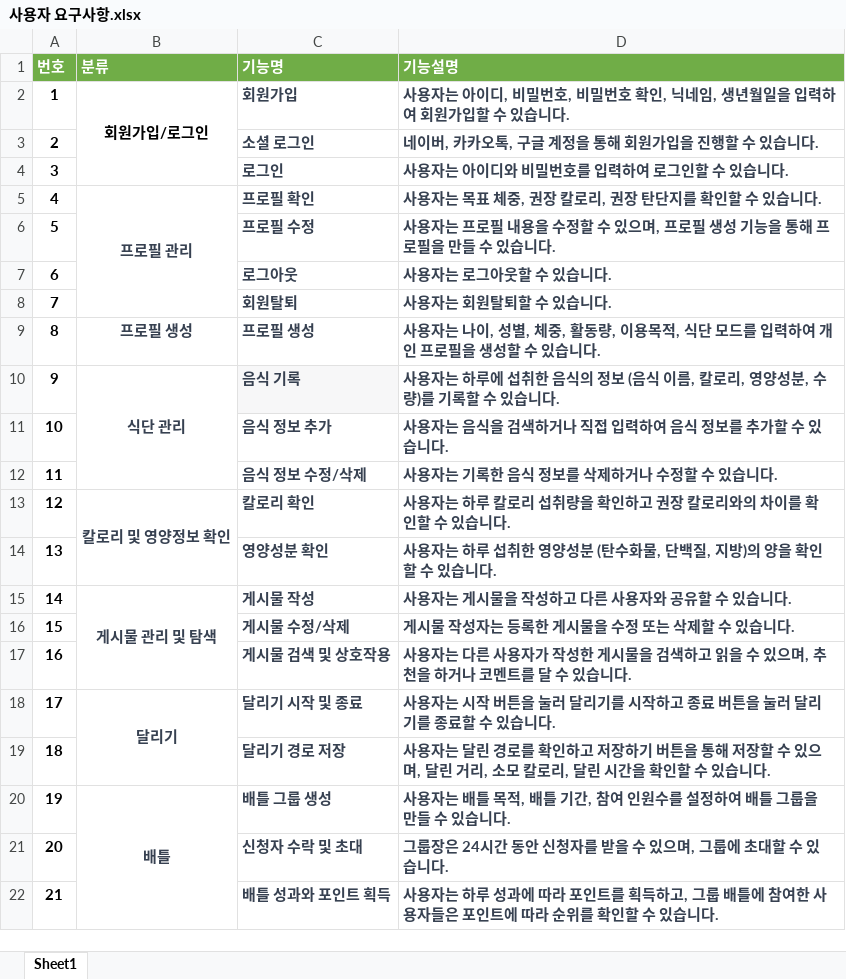
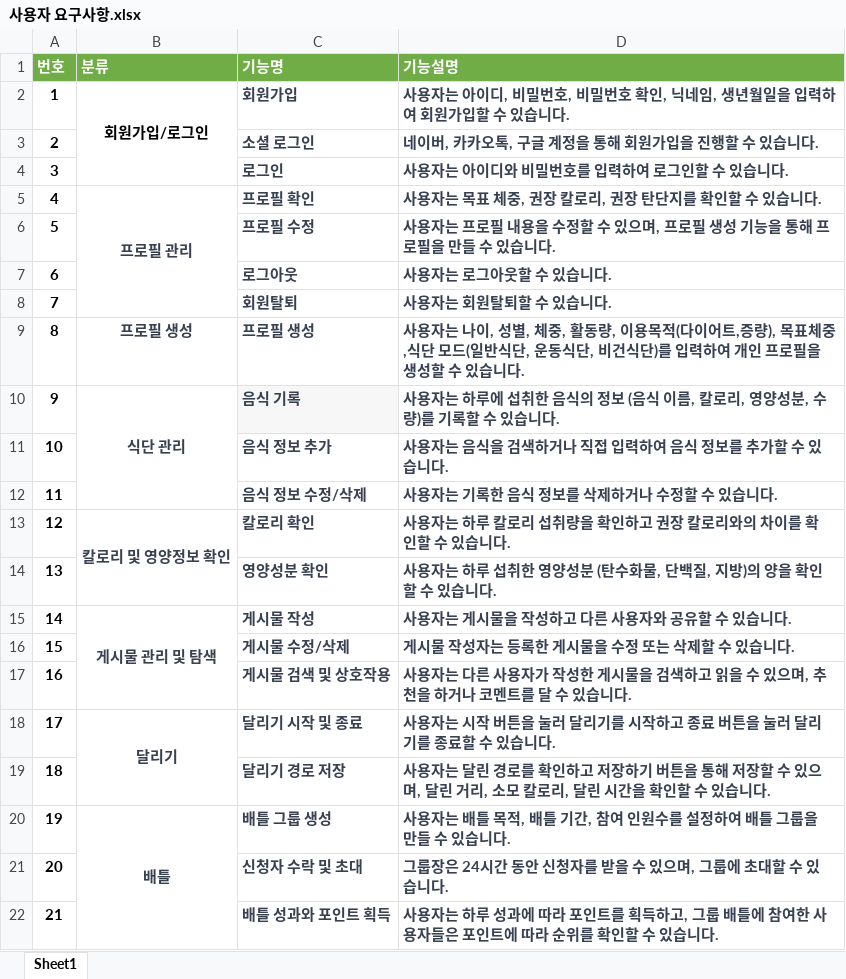
Before and after one commit to jmd5314/Kalculator, an Excel workbook: 프로젝트 기획 및 설계 자료/4~6주차/사용자 요구사항.xlsx, sheet Sheet1, drawn as a sheet; values as stored, in another font and other column widths than the file's, no borders; the diff names each change by its address in the sheet, - before the commit and + after, or states it on an @@ line.

Commit message:
Update 사용자 요구사항.xlsx

```diff
--- a/프로젝트 기획 및 설계 자료/4~6주차/사용자 요구사항.xlsx (sheet Sheet1)
+++ b/프로젝트 기획 및 설계 자료/4~6주차/사용자 요구사항.xlsx (sheet Sheet1)
-D9 (기능설명): …이용목적, 식단 모드를 입력…
+D9 (기능설명): …이용목적(다이어트,증량), 목표체중,식단 모드(일반식단, 운동식단, 비건식단)를 입력…
```
